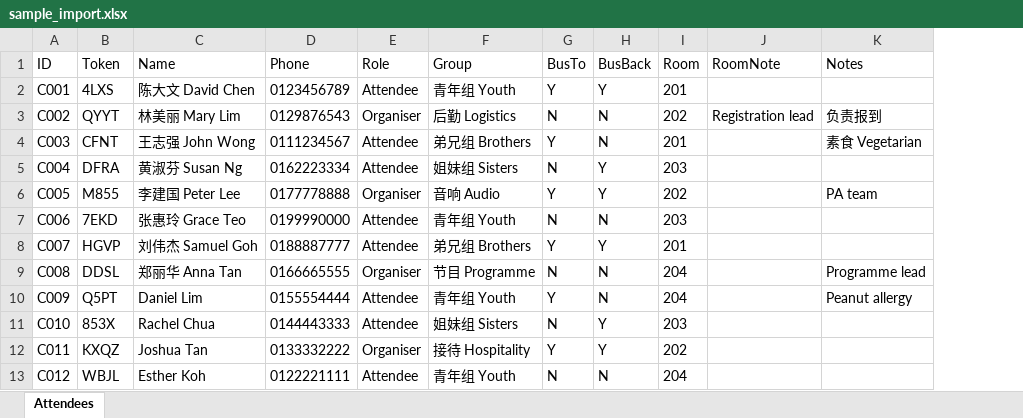
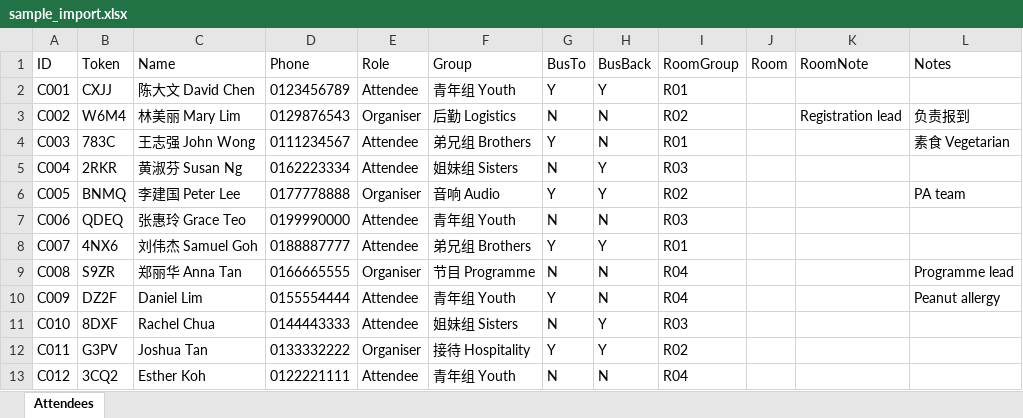
Before and after one commit to DavionChew/HLQfamily_camp_2026_registration, an Excel workbook: samples/sample_import.xlsx, sheet Attendees, drawn as a sheet; values as stored, in another font and other column widths than the file's, no borders; addresses are those after the commit; the diff names each change by its address in the sheet, - before the commit and + after, or states it on an @@ line.

```diff
--- a/samples/sample_import.xlsx (sheet Attendees)
+++ b/samples/sample_import.xlsx (sheet Attendees)
+column I (RoomGroup), rows 2-13: R01 | R02 | R01 | R03 | R02 | R03 | R01 | R04 | R04 | R03 | R02 | R04
-B2 (Token): 4LXS
+B2 (Token): CXJJ
-J2 (Room): 201
+J2 (Room): (empty)
-B3 (Token): QYYT
+B3 (Token): W6M4
-J3 (Room): 202
+J3 (Room): (empty)
-B4 (Token): CFNT
+B4 (Token): 783C
-J4 (Room): 201
+J4 (Room): (empty)
-B5 (Token): DFRA
+B5 (Token): 2RKR
-J5 (Room): 203
+J5 (Room): (empty)
-B6 (Token): M855
+B6 (Token): BNMQ
-J6 (Room): 202
+J6 (Room): (empty)
-B7 (Token): 7EKD
+B7 (Token): QDEQ
-J7 (Room): 203
+J7 (Room): (empty)
-B8 (Token): HGVP
+B8 (Token): 4NX6
-J8 (Room): 201
+J8 (Room): (empty)
-B9 (Token): DDSL
+B9 (Token): S9ZR
-J9:J10 (Room): 204
+J9:J10 (Room): (empty)
-B10 (Token): Q5PT
+B10 (Token): DZ2F
-B11 (Token): 853X
+B11 (Token): 8DXF
-J11 (Room): 203
+J11 (Room): (empty)
-B12 (Token): KXQZ
+B12 (Token): G3PV
-J12 (Room): 202
+J12 (Room): (empty)
-B13 (Token): WBJL
+B13 (Token): 3CQ2
-J13 (Room): 204
+J13 (Room): (empty)
```
Also changed, not shown: data/Attendee_List_Template.xlsx, 12 other files.
